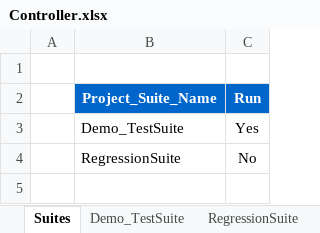
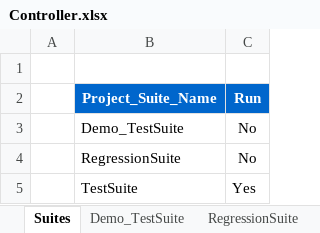
Before and after one commit to sachinkmr/WebAnalytics, an Excel workbook: input/Controller.xlsx, sheet Suites, drawn as a sheet; values as stored, in another font and other column widths than the file's, no borders; the diff names each change by its address in the sheet, - before the commit and + after, or states it on an @@ line.

```diff
--- a/input/Controller.xlsx (sheet Suites)
+++ b/input/Controller.xlsx (sheet Suites)
-C3 (Run): Yes
+C3 (Run): No
+row 5:  | TestSuite | Yes
```
Also changed, not shown: sheet RegressionSuite, sheet Demo_TestSuite, other sheet tabs, 24 other files.
